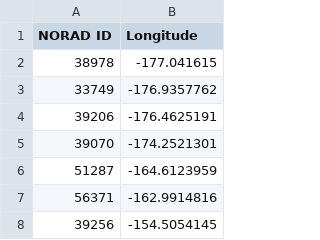
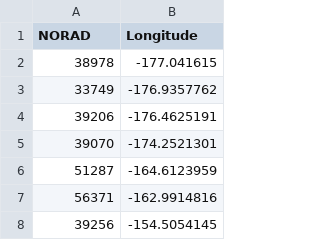
Before and after one commit to nickbbarr24/SEES-2024-V-DB, a CSV file: ITU-Compliance/data/sample/longitudes_20230805.csv, drawn as a sheet; only a part is shown.

```diff
--- a/ITU-Compliance/data/sample/longitudes_20230805.csv
+++ b/ITU-Compliance/data/sample/longitudes_20230805.csv
@@ -1,2 +1,2 @@
-NORAD ID,Longitude
+NORAD,Longitude
 38978,-177.041615
```
Also changed, not shown: 3 other files.
